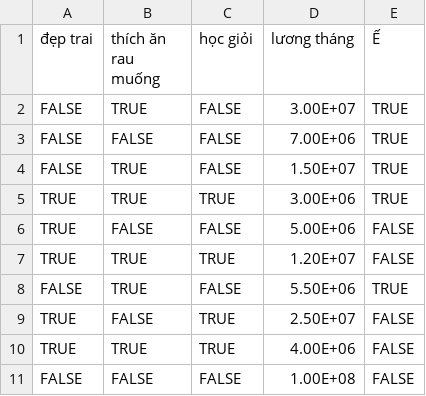
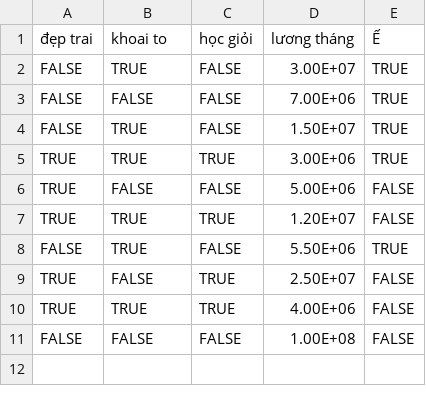
Before and after one commit to phamdinhkhanh/deepai-book, a CSV file: book/khoi/train.csv, drawn as a sheet.

```diff
--- a/book/khoi/train.csv
+++ b/book/khoi/train.csv
@@ -1,2 +1,2 @@
-đẹp trai,thích ăn rau muống,học giỏi,lương tháng,Ế
+đẹp trai,khoai to,học giỏi,lương tháng,Ế
 FALSE,TRUE,FALSE,3.00E+07,TRUE
```
Also changed, not shown: 1 other file.
